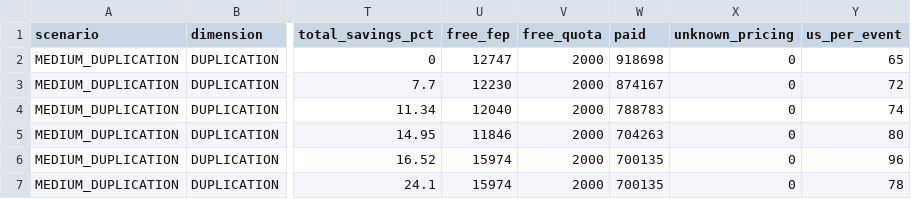
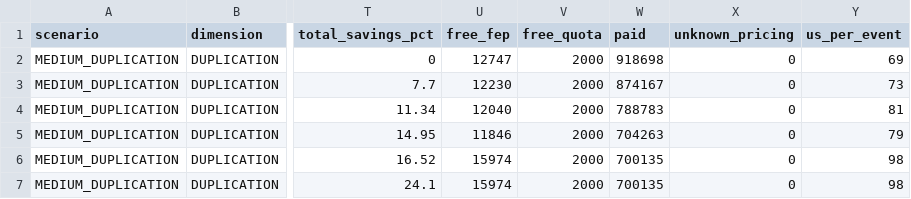
Before and after one commit to ytesluk/ytesluk, a CSV file: whatsapp-cost-optimizer/reports/research-1m/matrix.csv, drawn as a sheet; only a part is shown, gaps mark what is left out; the diff names each change by its address in the sheet, - before the commit and + after, or states it on an @@ line.

```diff
--- a/whatsapp-cost-optimizer/reports/research-1m/matrix.csv
+++ b/whatsapp-cost-optimizer/reports/research-1m/matrix.csv
-Y2 (us_per_event): 65
+Y2 (us_per_event): 69
-Y3 (us_per_event): 72
+Y3 (us_per_event): 73
-Y4 (us_per_event): 74
+Y4 (us_per_event): 81
-Y5 (us_per_event): 80
+Y5 (us_per_event): 79
-Y6 (us_per_event): 96
+Y6 (us_per_event): 98
-Y7 (us_per_event): 78
+Y7 (us_per_event): 98
```
Also changed, not shown: 4 other files.
